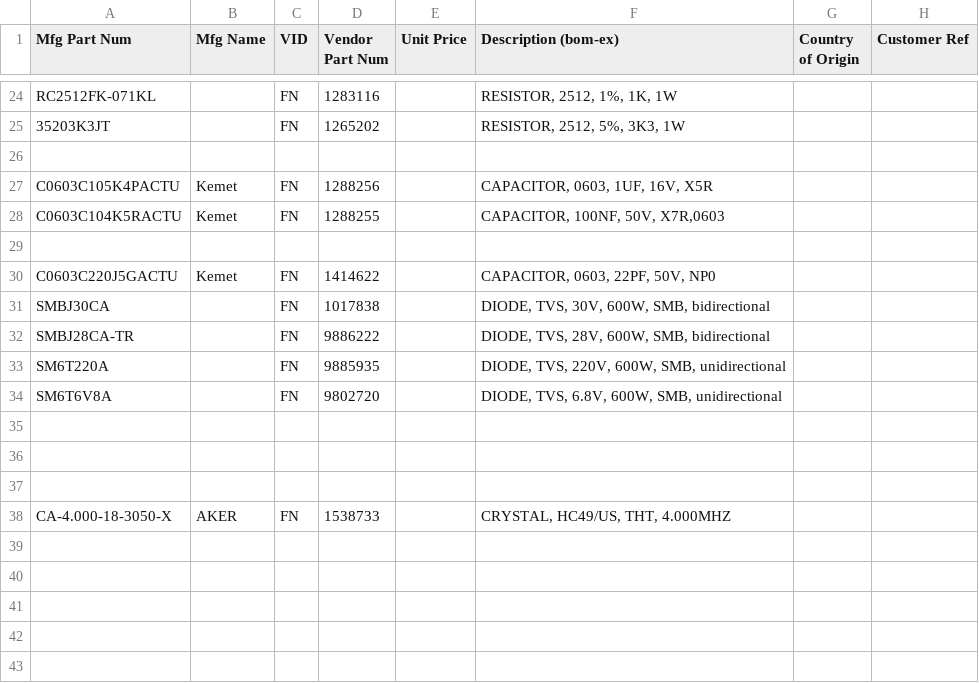
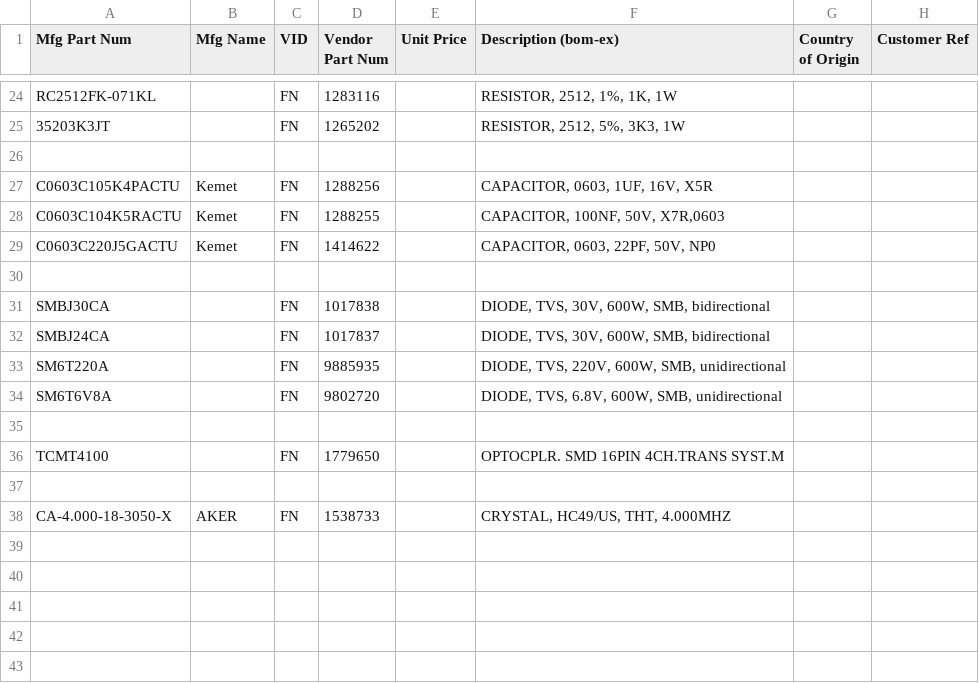
Before and after one commit to barthess/volat3, a TSV file: hard/pcb_main/bom/volat3-PARTSDB.tsv, drawn as a sheet; only a part is shown, gaps mark what is left out.

```diff
--- a/hard/pcb_main/bom/volat3-PARTSDB.tsv
+++ b/hard/pcb_main/bom/volat3-PARTSDB.tsv
@@ -28,6 +28,6 @@ C0603C105K4PACTU	Kemet	FN	1288256		CAPACITOR, 0603, 1UF, 16V, X5R
 C0603C104K5RACTU	Kemet	FN	1288255		CAPACITOR, 100NF, 50V, X7R,0603		
+C0603C220J5GACTU	Kemet	FN	1414622		CAPACITOR, 0603, 22PF, 50V, NP0		
 							
-C0603C220J5GACTU	Kemet	FN	1414622		CAPACITOR, 0603, 22PF, 50V, NP0		
 SMBJ30CA		FN	1017838		DIODE, TVS, 30V, 600W, SMB, bidirectional		
-SMBJ28CA-TR		FN	9886222		DIODE, TVS, 28V, 600W, SMB, bidirectional		
+SMBJ24CA		FN	1017837		DIODE, TVS, 30V, 600W, SMB, bidirectional		
 SM6T220A		FN	9885935		DIODE, TVS, 220V, 600W, SMB, unidirectional		
@@ -35,3 +35,3 @@ SM6T6V8A		FN	9802720		DIODE, TVS, 6.8V, 600W, SMB, unidirectional
 							
-							
+TCMT4100		FN	1779650		OPTOCPLR. SMD 16PIN 4CH.TRANS SYST.M		
 							
```
Also changed, not shown: 3 other files.
